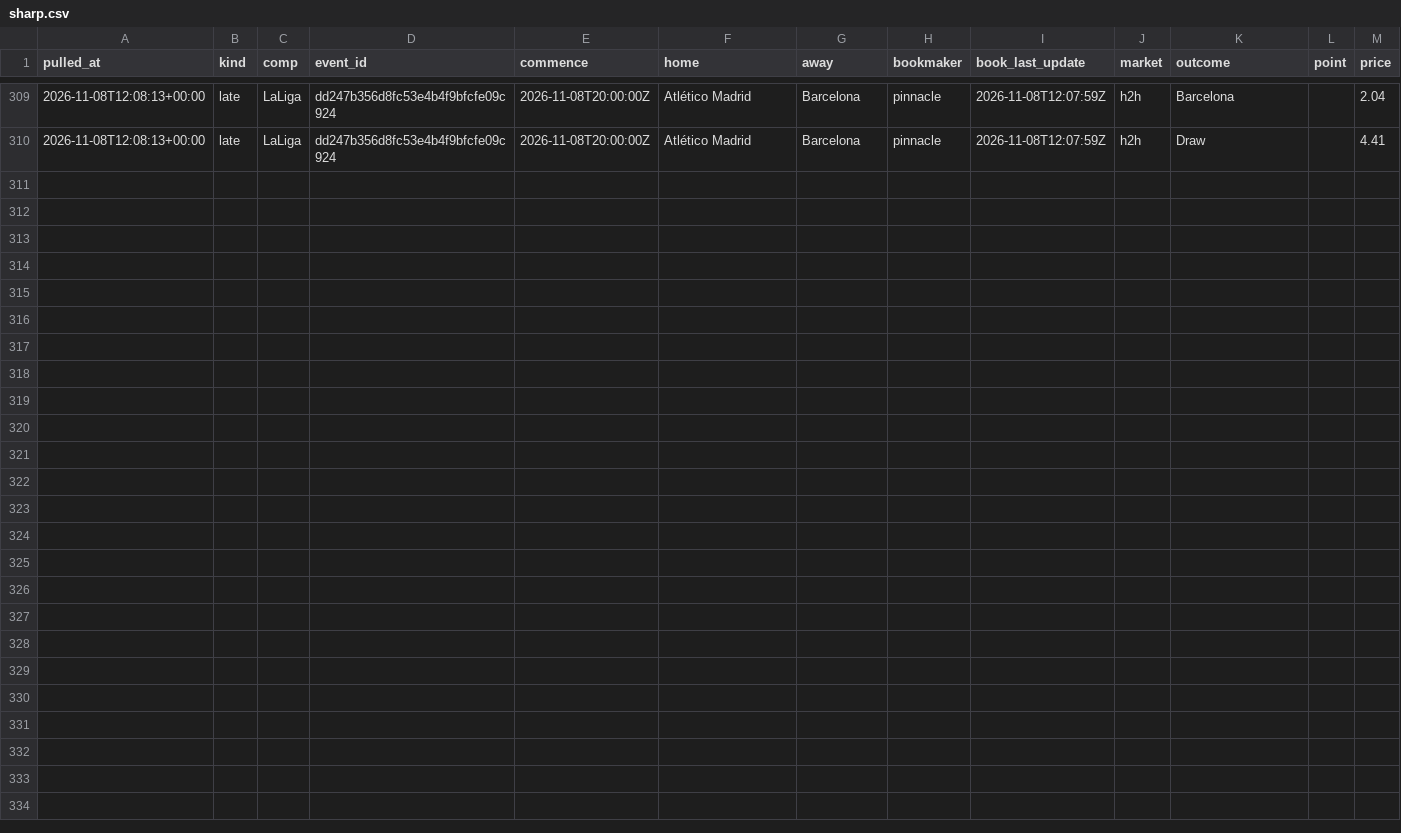
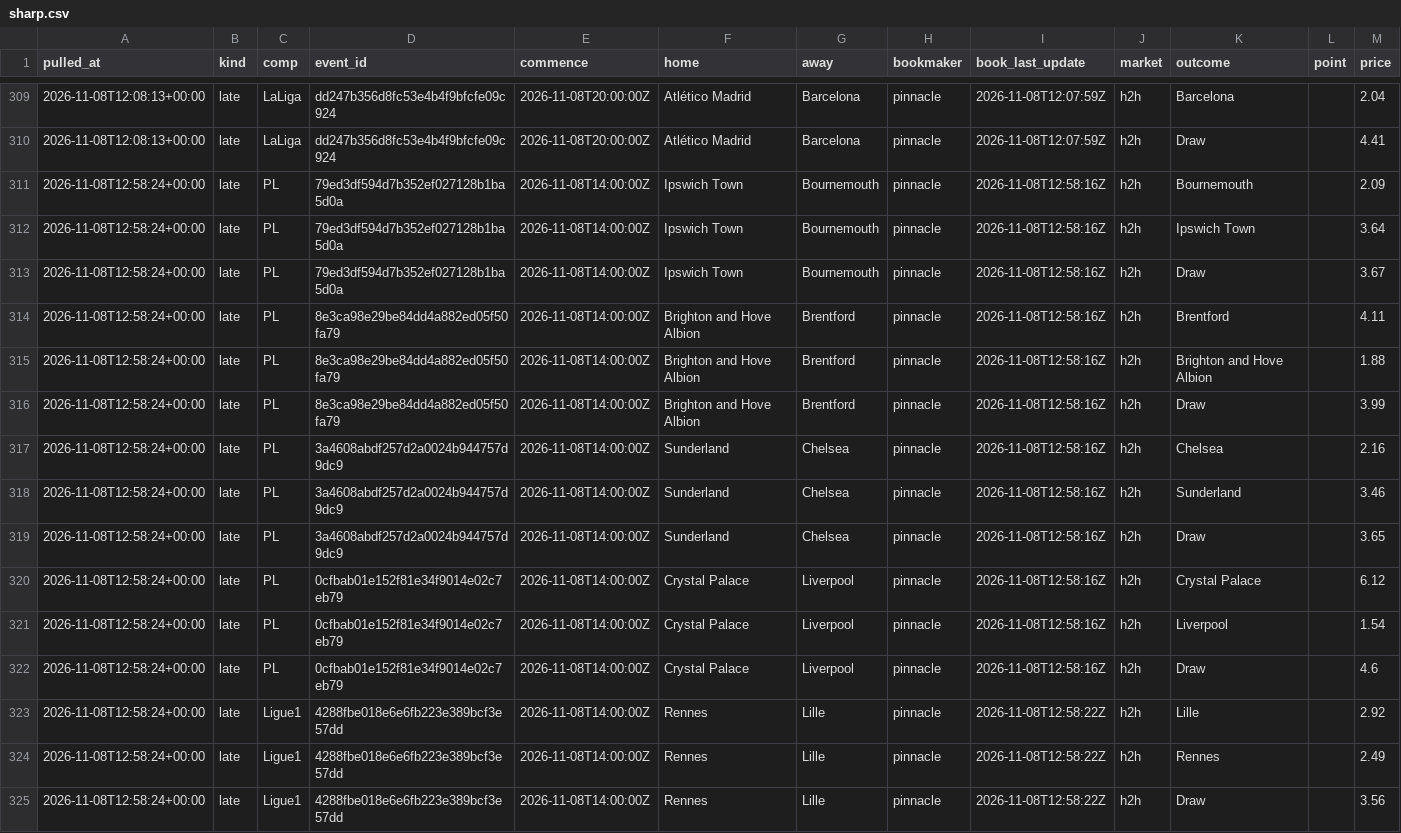
Before and after one commit to alcadiomontes03/match-engine-odds, a CSV file: data/odds/sharp.csv, drawn as a sheet; only a part is shown, gaps mark what is left out; the diff names each change by its address in the sheet, - before the commit and + after, or states it on an @@ line.

```diff
--- a/data/odds/sharp.csv
+++ b/data/odds/sharp.csv
+row 311: 2026-11-08T12:58:24+00:00 | late | PL | 79ed3df594d7b352ef027128b1ba5d0a | 2026-11-08T14:00:00Z | Ipswich Town | Bournemouth | pinnacle | 2026-11-08T12:58:16Z | h2h | Bournemouth |  | 2.09
+row 312: 2026-11-08T12:58:24+00:00 | late | PL | 79ed3df594d7b352ef027128b1ba5d0a | 2026-11-08T14:00:00Z | Ipswich Town | Bournemouth | pinnacle | 2026-11-08T12:58:16Z | h2h | Ipswich Town |  | 3.64
+row 313: 2026-11-08T12:58:24+00:00 | late | PL | 79ed3df594d7b352ef027128b1ba5d0a | 2026-11-08T14:00:00Z | Ipswich Town | Bournemouth | pinnacle | 2026-11-08T12:58:16Z | h2h | Draw |  | 3.67
+row 314: 2026-11-08T12:58:24+00:00 | late | PL | 8e3ca98e29be84dd4a882ed05f50fa79 | 2026-11-08T14:00:00Z | Brighton and Hove Albion | Brentford | pinnacle | 2026-11-08T12:58:16Z | h2h | Brentford |  | 4.11
+row 315: 2026-11-08T12:58:24+00:00 | late | PL | 8e3ca98e29be84dd4a882ed05f50fa79 | 2026-11-08T14:00:00Z | Brighton and Hove Albion | Brentford | pinnacle | 2026-11-08T12:58:16Z | h2h | Brighton and Hove Albion |  | 1.88
+row 316: 2026-11-08T12:58:24+00:00 | late | PL | 8e3ca98e29be84dd4a882ed05f50fa79 | 2026-11-08T14:00:00Z | Brighton and Hove Albion | Brentford | pinnacle | 2026-11-08T12:58:16Z | h2h | Draw |  | 3.99
+row 317: 2026-11-08T12:58:24+00:00 | late | PL | 3a4608abdf257d2a0024b944757d9dc9 | 2026-11-08T14:00:00Z | Sunderland | Chelsea | pinnacle | 2026-11-08T12:58:16Z | h2h | Chelsea |  | 2.16
+row 318: 2026-11-08T12:58:24+00:00 | late | PL | 3a4608abdf257d2a0024b944757d9dc9 | 2026-11-08T14:00:00Z | Sunderland | Chelsea | pinnacle | 2026-11-08T12:58:16Z | h2h | Sunderland |  | 3.46
+row 319: 2026-11-08T12:58:24+00:00 | late | PL | 3a4608abdf257d2a0024b944757d9dc9 | 2026-11-08T14:00:00Z | Sunderland | Chelsea | pinnacle | 2026-11-08T12:58:16Z | h2h | Draw |  | 3.65
+row 320: 2026-11-08T12:58:24+00:00 | late | PL | 0cfbab01e152f81e34f9014e02c7eb79 | 2026-11-08T14:00:00Z | Crystal Palace | Liverpool | pinnacle | 2026-11-08T12:58:16Z | h2h | Crystal Palace |  | 6.12
+row 321: 2026-11-08T12:58:24+00:00 | late | PL | 0cfbab01e152f81e34f9014e02c7eb79 | 2026-11-08T14:00:00Z | Crystal Palace | Liverpool | pinnacle | 2026-11-08T12:58:16Z | h2h | Liverpool |  | 1.54
+row 322: 2026-11-08T12:58:24+00:00 | late | PL | 0cfbab01e152f81e34f9014e02c7eb79 | 2026-11-08T14:00:00Z | Crystal Palace | Liverpool | pinnacle | 2026-11-08T12:58:16Z | h2h | Draw |  | 4.6
+row 323: 2026-11-08T12:58:24+00:00 | late | Ligue1 | 4288fbe018e6e6fb223e389bcf3e57dd | 2026-11-08T14:00:00Z | Rennes | Lille | pinnacle | 2026-11-08T12:58:22Z | h2h | Lille |  | 2.92
+row 324: 2026-11-08T12:58:24+00:00 | late | Ligue1 | 4288fbe018e6e6fb223e389bcf3e57dd | 2026-11-08T14:00:00Z | Rennes | Lille | pinnacle | 2026-11-08T12:58:22Z | h2h | Rennes |  | 2.49
+row 325: 2026-11-08T12:58:24+00:00 | late | Ligue1 | 4288fbe018e6e6fb223e389bcf3e57dd | 2026-11-08T14:00:00Z | Rennes | Lille | pinnacle | 2026-11-08T12:58:22Z | h2h | Draw |  | 3.56
```
Also changed, not shown: data/odds/quota.csv, data/odds/snapshots.csv, 5 other files.
